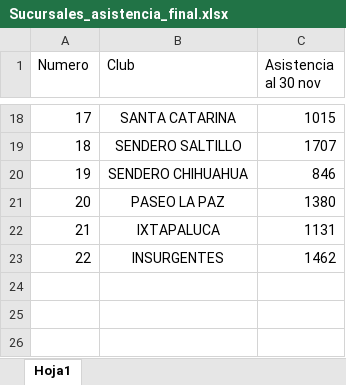
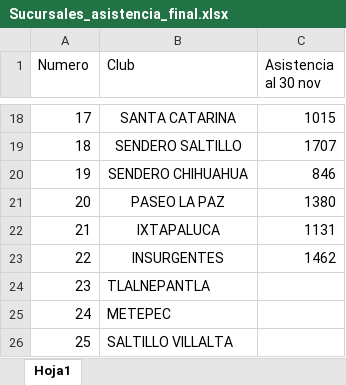
Before and after one commit to VladRoJa/Analisis_deportivo, an Excel workbook: data/Sucursales_asistencia_final.xlsx, sheet Hoja1, drawn as a sheet; only a part is shown, gaps mark what is left out; values as stored, in another font and other column widths than the file's, no borders; table styles not drawn; the diff names each change by its address in the sheet, - before the commit and + after, or states it on an @@ line.

```diff
--- a/data/Sucursales_asistencia_final.xlsx (sheet Hoja1)
+++ b/data/Sucursales_asistencia_final.xlsx (sheet Hoja1)
+row 24: 23 | TLALNEPANTLA
+row 25: 24 | METEPEC
+row 26: 25 | SALTILLO VILLALTA
```
Also changed, not shown: 1 other file.
